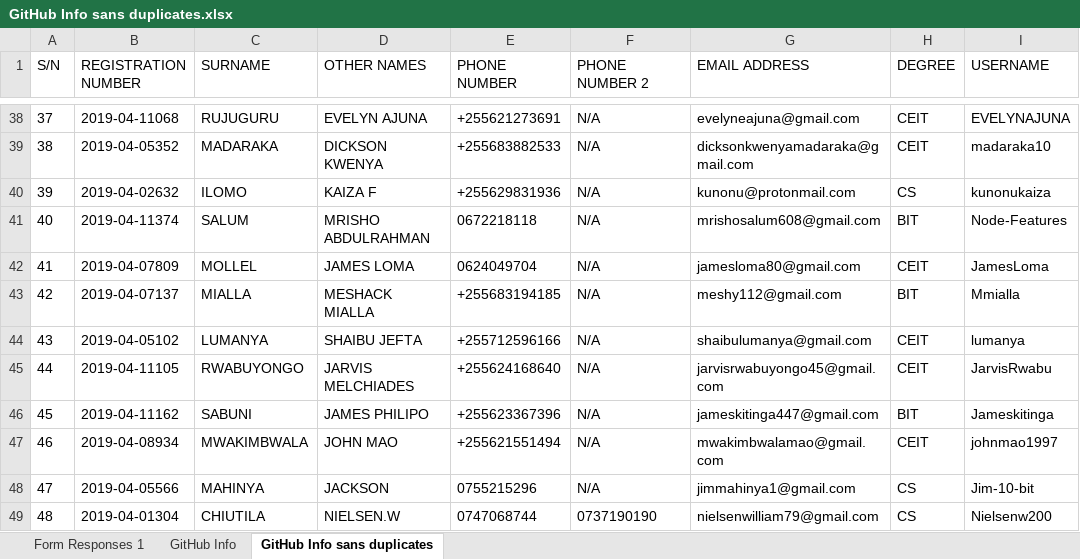
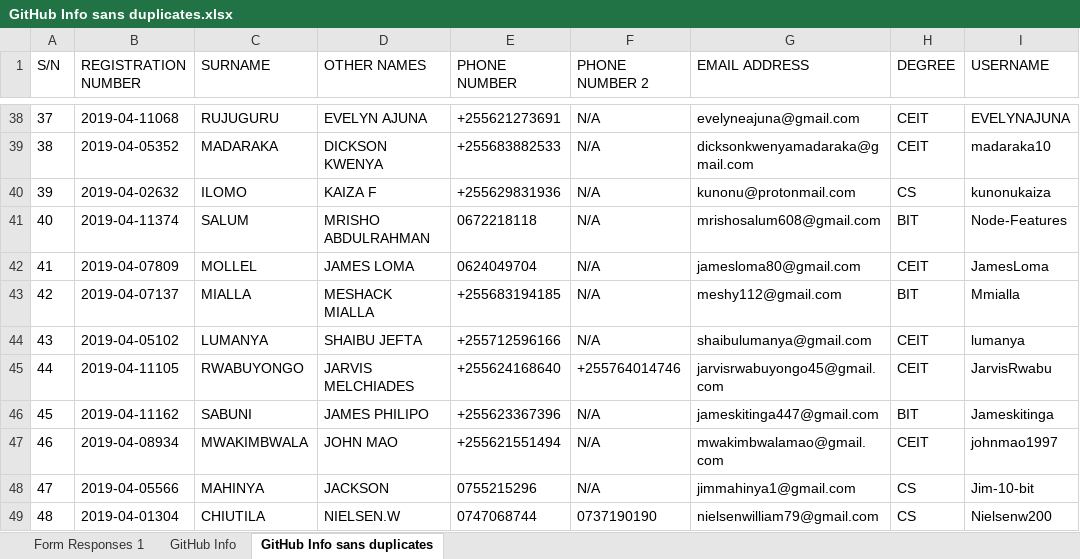
Before and after one commit to jlungo/staffcard, an Excel workbook: CS335/GitHub Info sans duplicates.xlsx, sheet GitHub Info sans duplicates, drawn as a sheet; only a part is shown, gaps mark what is left out; values as stored, in another font and other column widths than the file's, no borders; the diff names each change by its address in the sheet, - before the commit and + after, or states it on an @@ line.

Commit message:
Added a second number

```diff
--- a/CS335/GitHub Info sans duplicates.xlsx (sheet GitHub Info sans duplicates)
+++ b/CS335/GitHub Info sans duplicates.xlsx (sheet GitHub Info sans duplicates)
-F45 (PHONE NUMBER 2): N/A
+F45 (PHONE NUMBER 2): +255764014746
```
